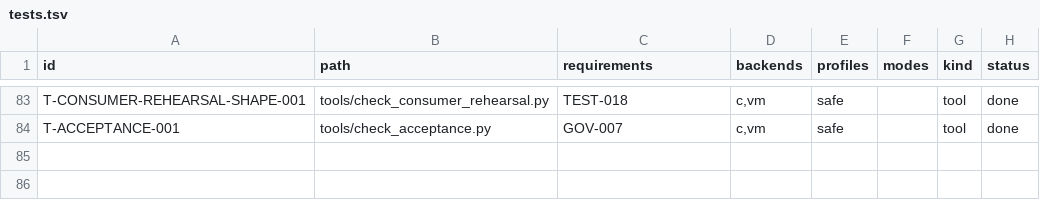
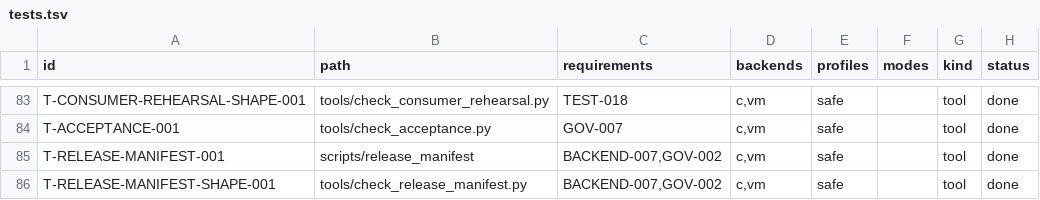
Before and after one commit to sv0-toolchain/sv0-strings, a TSV file: tools/catalogs/tests.tsv, drawn as a sheet; only a part is shown, gaps mark what is left out; the diff names each change by its address in the sheet, - before the commit and + after, or states it on an @@ line.

Commit message:
SS-190: immutable content-addressed release manifest
New scripts/release_manifest (CI step, regenerates fresh every run, no
toolchain build required): captures sv0-strings/sv0-toolchain/sv0c/sv0vm
revision SHAs, host cc --version, the supported-target list, and a SHA-256
digest of every evidence catalog under tools/catalogs/ into
tools/catalogs/release_manifest.tsv, then a further SHA-256 over that body
-- the manifest-digest -- as the content address for the snapshot.

Deliberately not a contract_matrix-style drift-fail-vs-checked-in gate --
the revision fields are expected to change every commit, like a lockfile.
New tools/check_release_manifest.py (dependency-free, in scripts/check)
instead gates self-consistency on every commit: every catalog-digest row
must equal the live SHA-256 of its file (staleness/tamper detection,
verified with a deliberately corrupted digest), and manifest-digest must
equal SHA-256 of the exact body above it.

CI uploads the manifest as a build artifact on every run (if: always()).
docs/release-manifest.md companion. scripts/release_manifest added to
check_gate_policy.py's GATE_FILES (0 new soft signals). tests.tsv
T-RELEASE-MANIFEST-001, T-RELEASE-MANIFEST-SHAPE-001 -> BACKEND-007,
GOV-002.

scripts/check PASS; scripts/test --backend=both --dir=test 59/59 (no
fixture/lib change this slice); --self-test green; scripts/contract_matrix
PASS; scripts/consumer_rehearsal PASS (8/8); scripts/sanitize PASS.

```diff
--- a/tools/catalogs/tests.tsv
+++ b/tools/catalogs/tests.tsv
+row 85: T-RELEASE-MANIFEST-001 | scripts/release_manifest | BACKEND-007,GOV-002 | c,vm | safe |  | tool | done
+row 86: T-RELEASE-MANIFEST-SHAPE-001 | tools/check_release_manifest.py | BACKEND-007,GOV-002 | c,vm | safe |  | tool | done
```
Also changed, not shown: 9 other files.
